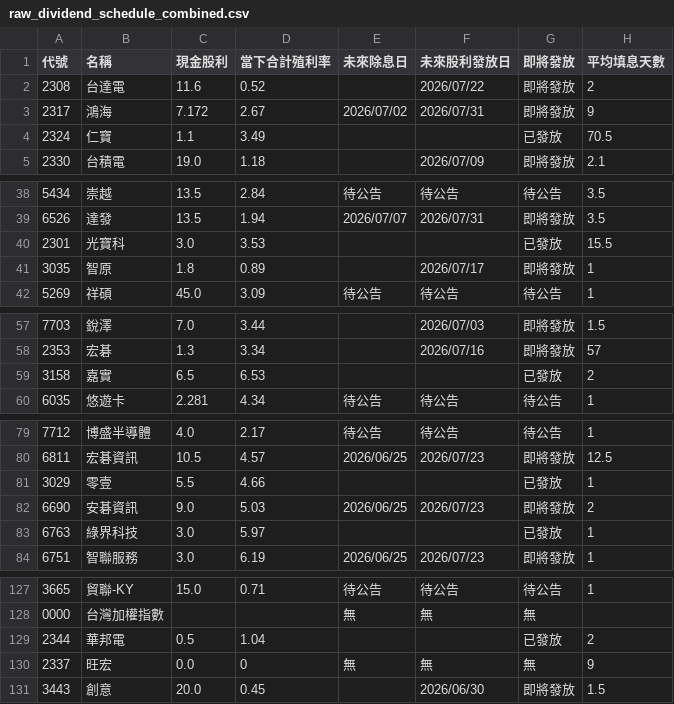
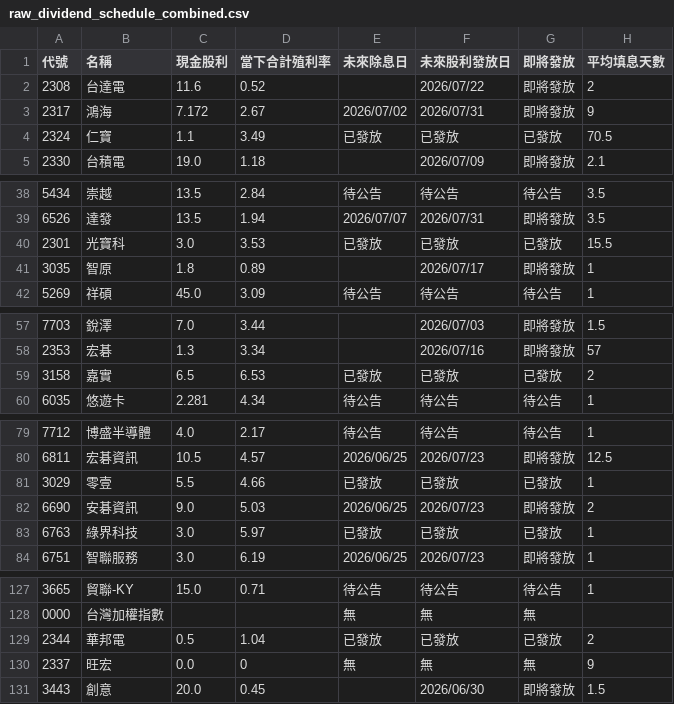
Before and after one commit to wenchiehlee-investment/GoPublic, a CSV file: raw_dividend_schedule_combined.csv, drawn as a sheet; only a part is shown, gaps mark what is left out; the diff covers the shown part only.

```diff
--- a/raw_dividend_schedule_combined.csv
+++ b/raw_dividend_schedule_combined.csv
@@ -3,3 +3,3 @@
 2317,鴻海,7.172,2.67,2026/07/02,2026/07/31,即將發放,9
-2324,仁寶,1.1,3.49,,,已發放,70.5
+2324,仁寶,1.1,3.49,已發放,已發放,已發放,70.5
 2330,台積電,19.0,1.18,,2026/07/09,即將發放,2.1
@@ -39,3 +39,3 @@
 6526,達發,13.5,1.94,2026/07/07,2026/07/31,即將發放,3.5
-2301,光寶科,3.0,3.53,,,已發放,15.5
+2301,光寶科,3.0,3.53,已發放,已發放,已發放,15.5
 3035,智原,1.8,0.89,,2026/07/17,即將發放,1
@@ -58,3 +58,3 @@
 2353,宏碁,1.3,3.34,,2026/07/16,即將發放,57
-3158,嘉實,6.5,6.53,,,已發放,2
+3158,嘉實,6.5,6.53,已發放,已發放,已發放,2
 6035,悠遊卡,2.281,4.34,待公告,待公告,待公告,1
@@ -80,5 +80,5 @@
 6811,宏碁資訊,10.5,4.57,2026/06/25,2026/07/23,即將發放,12.5
-3029,零壹,5.5,4.66,,,已發放,1
+3029,零壹,5.5,4.66,已發放,已發放,已發放,1
 6690,安碁資訊,9.0,5.03,2026/06/25,2026/07/23,即將發放,2
-6763,綠界科技,3.0,5.97,,,已發放,1
+6763,綠界科技,3.0,5.97,已發放,已發放,已發放,1
 6751,智聯服務,3.0,6.19,2026/06/25,2026/07/23,即將發放,1
@@ -128,3 +128,3 @@
 0000,台灣加權指數,,,無,無,無,
-2344,華邦電,0.5,1.04,,,已發放,2
+2344,華邦電,0.5,1.04,已發放,已發放,已發放,2
 2337,旺宏,0.0,0,無,無,無,9
```
Also changed, not shown: 24 edited cells elsewhere in this file.
